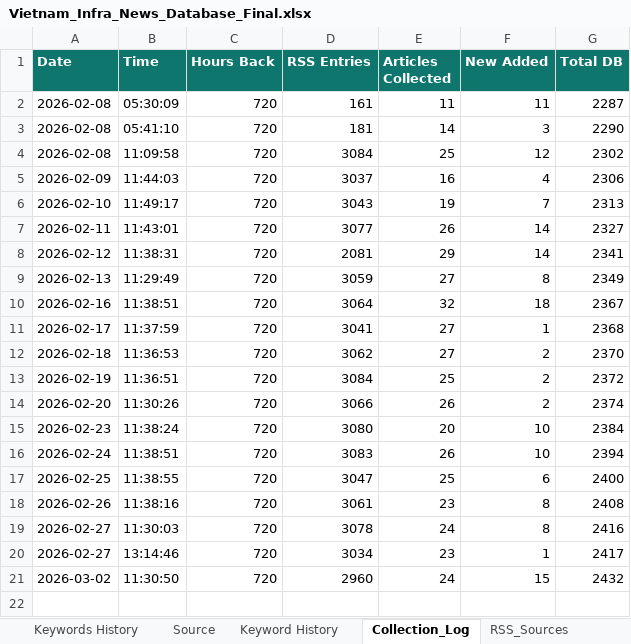
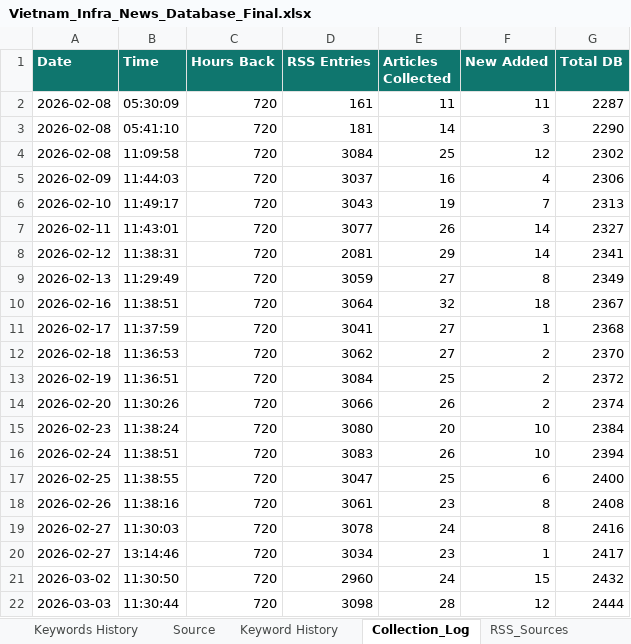
Before and after one commit to hms4792/vietnam-infra-news, an Excel workbook: data/database/Vietnam_Infra_News_Database_Final.xlsx, sheet Collection_Log, drawn as a sheet; values as stored, in another font and other column widths than the file's, no borders; the diff names each change by its address in the sheet, - before the commit and + after, or states it on an @@ line.

```diff
--- a/data/database/Vietnam_Infra_News_Database_Final.xlsx (sheet Collection_Log)
+++ b/data/database/Vietnam_Infra_News_Database_Final.xlsx (sheet Collection_Log)
+row 22: 2026-03-03 | 11:30:44 | 720 | 3098 | 28 | 12 | 2444
```
Also changed, not shown: sheet News Database, sheet Keywords_History, sheet RSS_Sources, sheet Summary.
